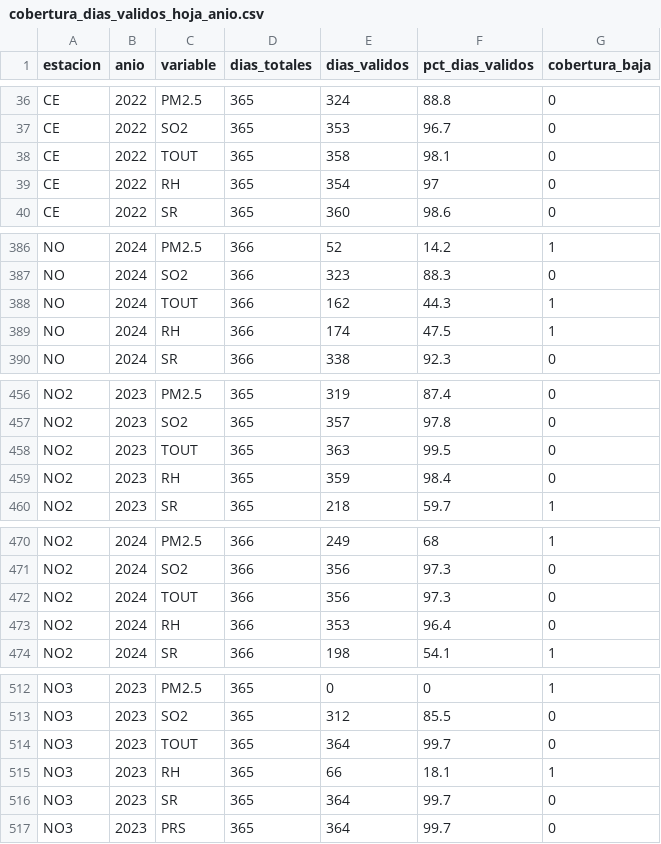
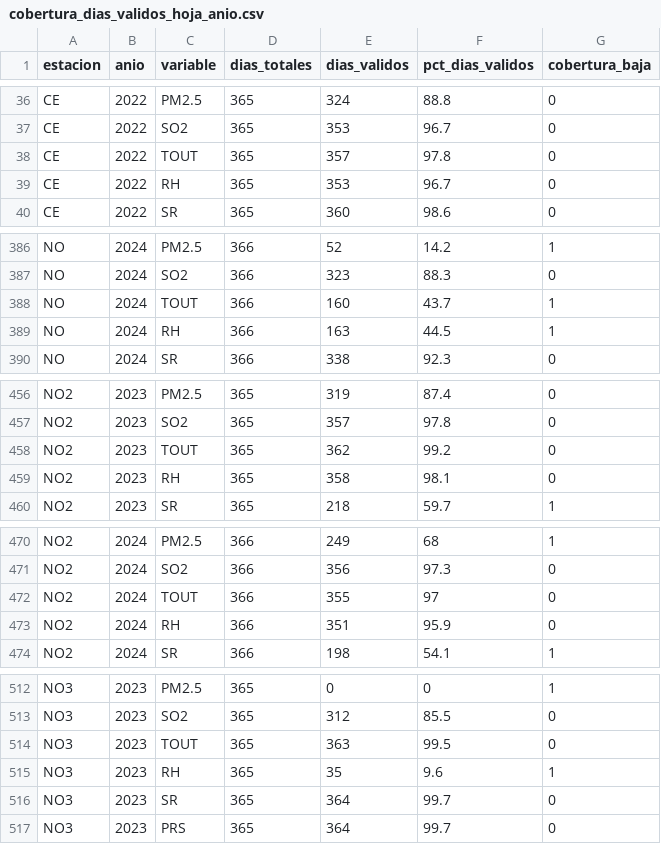
Before and after one commit to Leo-issacs/reto-sima-multivariados, a CSV file: data/clean/cobertura_dias_validos_hoja_anio.csv, drawn as a sheet; only a part is shown, gaps mark what is left out; the diff covers the shown part only.

```diff
--- a/data/clean/cobertura_dias_validos_hoja_anio.csv
+++ b/data/clean/cobertura_dias_validos_hoja_anio.csv
@@ -37,4 +37,4 @@
 "CE",2022,"SO2",365,353,96.7,0
-"CE",2022,"TOUT",365,358,98.1,0
-"CE",2022,"RH",365,354,97,0
+"CE",2022,"TOUT",365,357,97.8,0
+"CE",2022,"RH",365,353,96.7,0
 "CE",2022,"SR",365,360,98.6,0
@@ -387,4 +387,4 @@
 "NO",2024,"SO2",366,323,88.3,0
-"NO",2024,"TOUT",366,162,44.3,1
-"NO",2024,"RH",366,174,47.5,1
+"NO",2024,"TOUT",366,160,43.7,1
+"NO",2024,"RH",366,163,44.5,1
 "NO",2024,"SR",366,338,92.3,0
@@ -457,4 +457,4 @@
 "NO2",2023,"SO2",365,357,97.8,0
-"NO2",2023,"TOUT",365,363,99.5,0
-"NO2",2023,"RH",365,359,98.4,0
+"NO2",2023,"TOUT",365,362,99.2,0
+"NO2",2023,"RH",365,358,98.1,0
 "NO2",2023,"SR",365,218,59.7,1
@@ -471,4 +471,4 @@
 "NO2",2024,"SO2",366,356,97.3,0
-"NO2",2024,"TOUT",366,356,97.3,0
-"NO2",2024,"RH",366,353,96.4,0
+"NO2",2024,"TOUT",366,355,97,0
+"NO2",2024,"RH",366,351,95.9,0
 "NO2",2024,"SR",366,198,54.1,1
@@ -513,4 +513,4 @@
 "NO3",2023,"SO2",365,312,85.5,0
-"NO3",2023,"TOUT",365,364,99.7,0
-"NO3",2023,"RH",365,66,18.1,1
+"NO3",2023,"TOUT",365,363,99.5,0
+"NO3",2023,"RH",365,35,9.6,1
 "NO3",2023,"SR",365,364,99.7,0
```
Also changed, not shown: 72 edited cells elsewhere in this file, data/clean/DICCIONARIO.csv, data/clean/tabla_informe_limpieza.csv, 19 other files.
